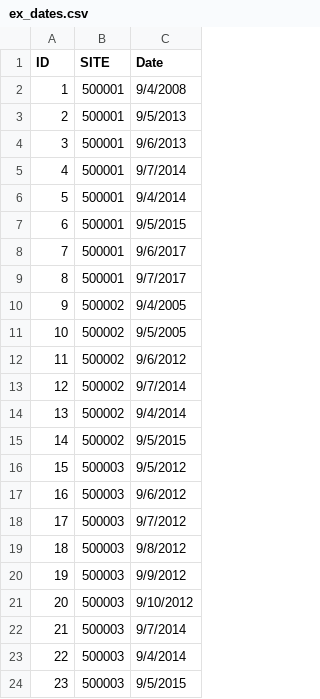
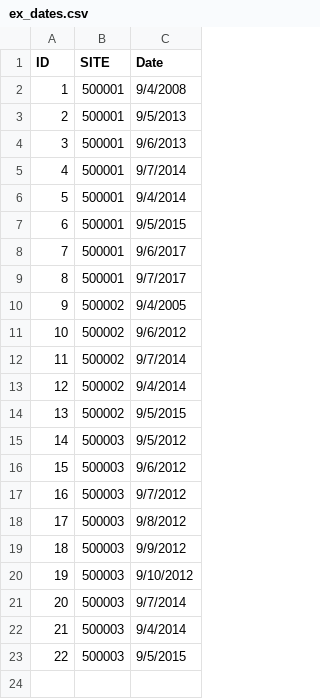
Before and after one commit to sregalado/Reg1, a CSV file: ex_dates.csv, drawn as a sheet; removed rows and columns are numbered as before the commit, all else as after; the diff names each change by its address in the sheet, - before the commit and + after, or states it on an @@ line.

Commit message:
Add files via upload

```diff
--- a/ex_dates.csv
+++ b/ex_dates.csv
-row 11: 10 | 500002 | 9/5/2005
@@ column A (ID) renumbered from row 11 down @@
```
